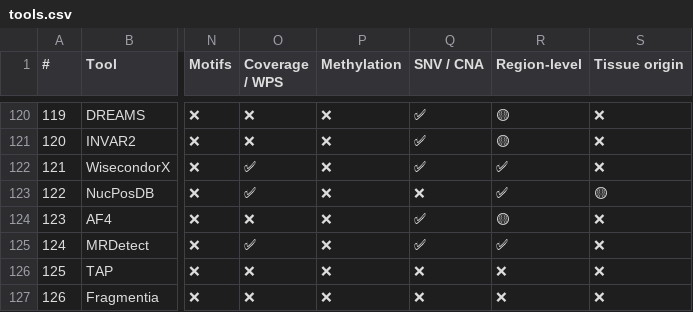
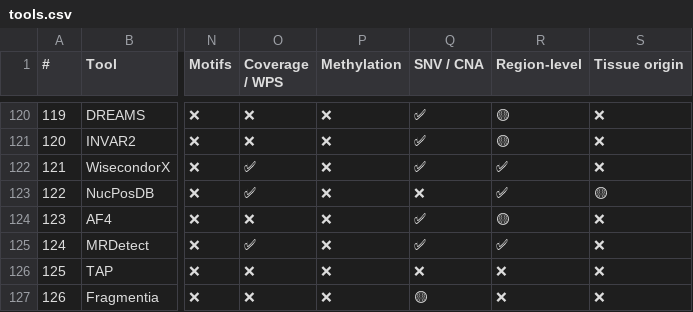
Before and after one commit to odinokov/cfdna-tools, a CSV file: tools.csv, drawn as a sheet; only a part is shown, gaps mark what is left out; the diff names each change by its address in the sheet, - before the commit and + after, or states it on an @@ line.

Commit message:
Fix Fragmentia SNV CNA flag

```diff
--- a/tools.csv
+++ b/tools.csv
-Q127 (SNV / CNA): ❌
+Q127 (SNV / CNA): 🟡
```
